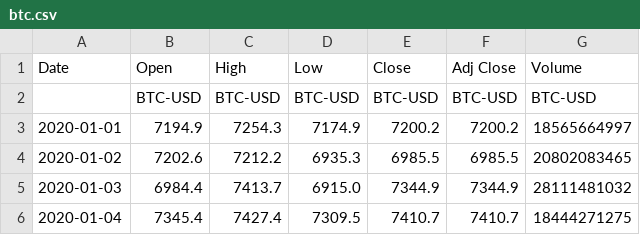
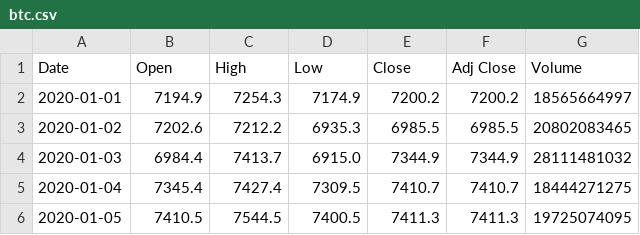
Before and after one commit to windaafitri/dataset, a CSV file: btc.csv, drawn as a sheet; only a part is shown; the shorter side is filled out with more unchanged rows; the diff names each change by its address in the sheet, - before the commit and + after, or states it on an @@ line.

Commit message:
Update btc.csv

```diff
--- a/btc.csv
+++ b/btc.csv
-row 2:  | BTC-USD | BTC-USD | BTC-USD | BTC-USD | BTC-USD | BTC-USD
```
